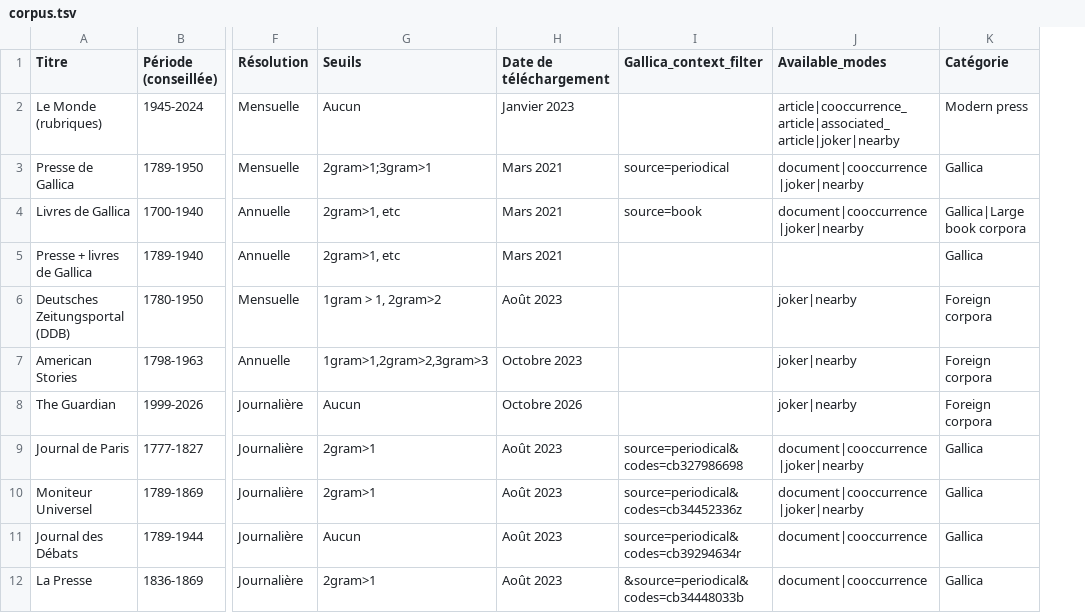
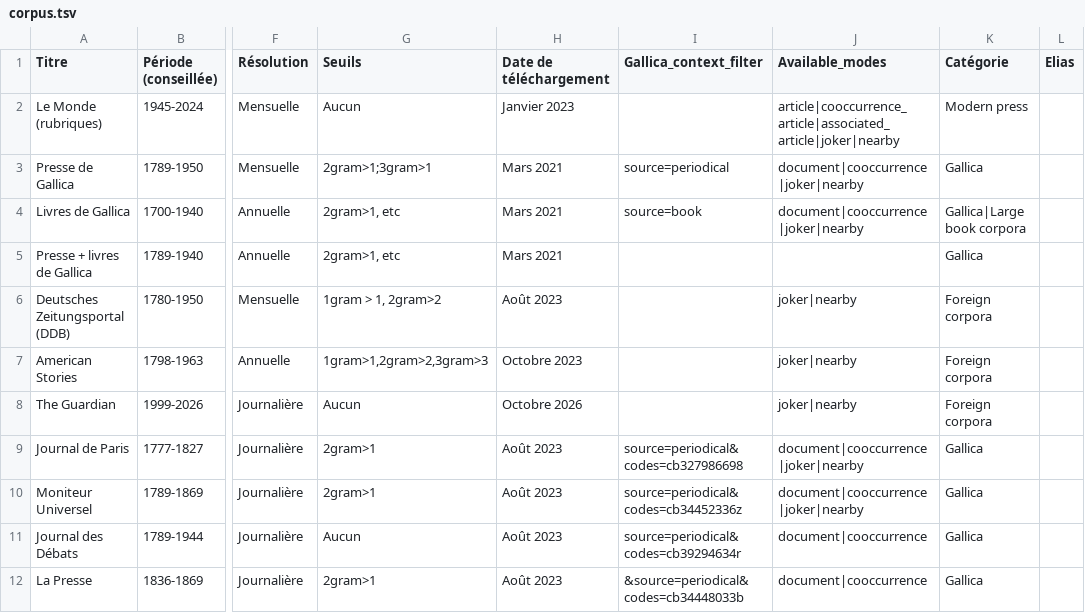
Before and after one commit to regicid/gallicagram_react, a TSV file: public/corpus.tsv, drawn as a sheet; only a part is shown, gaps mark what is left out; the diff names each change by its address in the sheet, - before the commit and + after, or states it on an @@ line.

```diff
--- a/public/corpus.tsv
+++ b/public/corpus.tsv
+column L (Elias), empty
```
Also changed, not shown: 5 other files.
